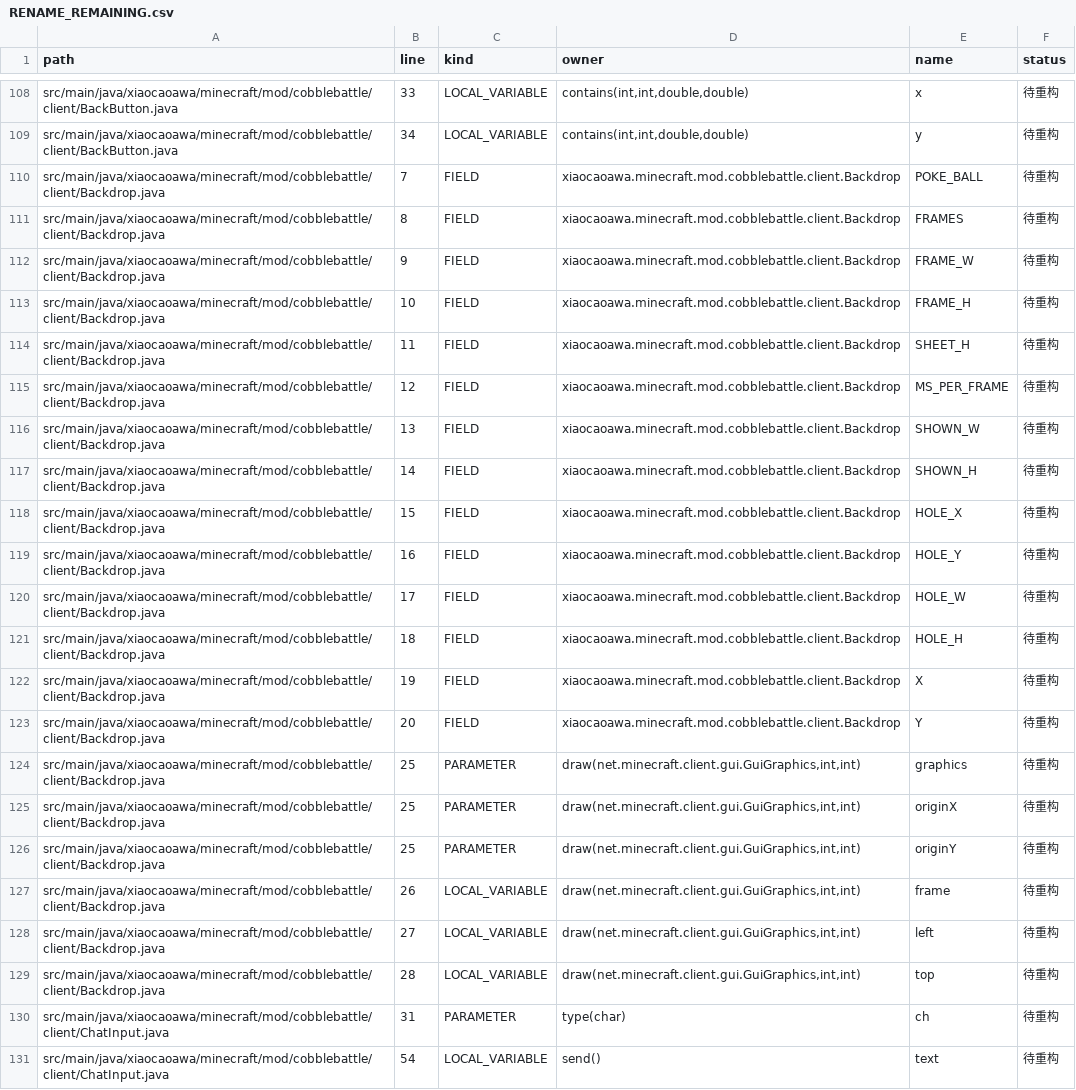
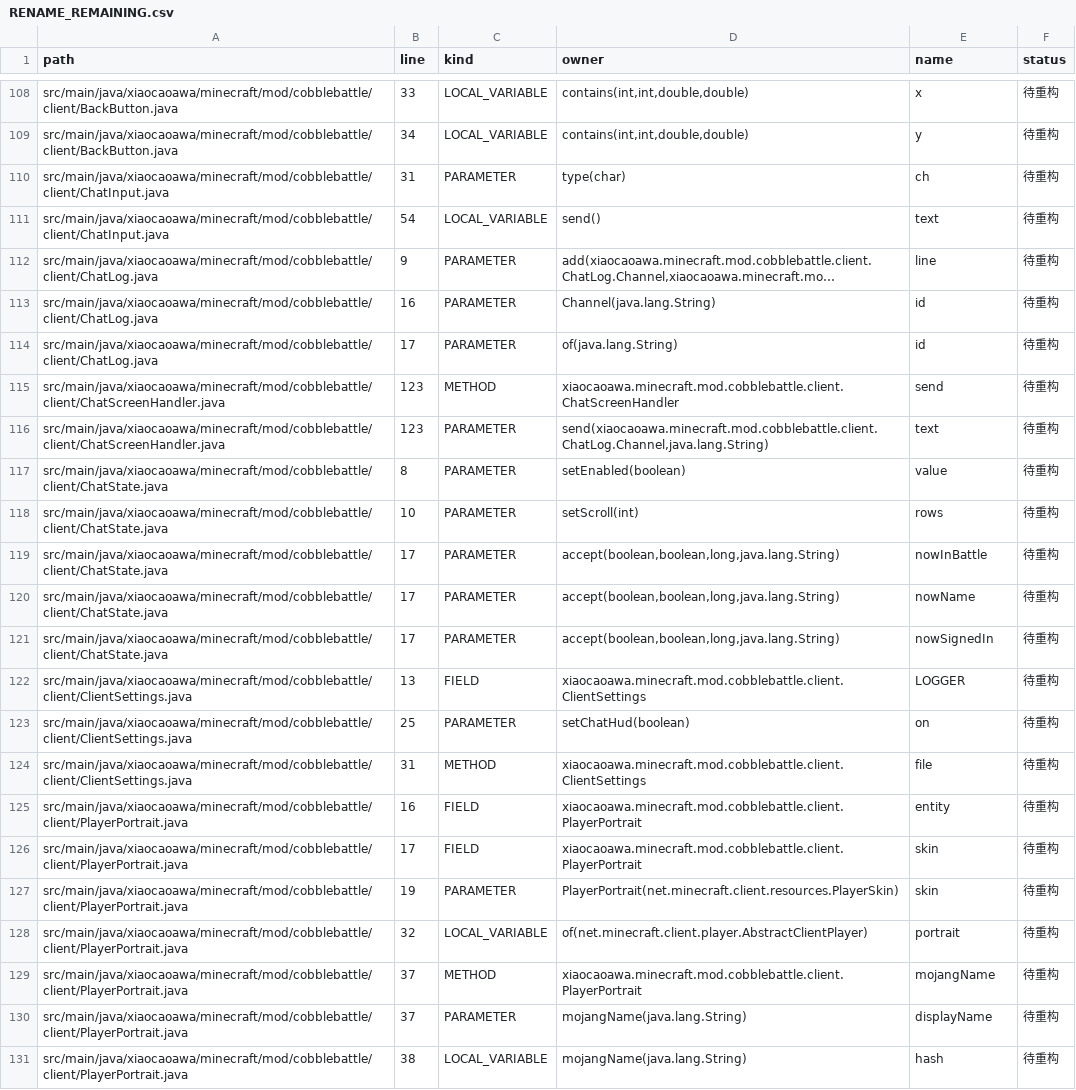
Before and after one commit to RiniceSiberia/cobblemon-shadow-battle, a CSV file: docs/refactor/RENAME_REMAINING.csv, drawn as a sheet; only a part is shown, gaps mark what is left out; the shorter side is filled out with more unchanged rows; long unchanged cells end in ….

Commit message:
update: clarify backdrop rendering names

```diff
--- a/docs/refactor/RENAME_REMAINING.csv
+++ b/docs/refactor/RENAME_REMAINING.csv
@@ -109,22 +109,2 @@
 "src/main/java/xiaocaoawa/minecraft/mod/cobblebattle/client/BackButton.java","34","LOCAL_VARIABLE","contains(int,int,double,double)","y","待重构"
-"src/main/java/xiaocaoawa/minecraft/mod/cobblebattle/client/Backdrop.java","7","FIELD","xiaocaoawa.minecraft.mod.cobblebattle.client.Backdrop","POKE_BALL","待重构"
-"src/main/java/xiaocaoawa/minecraft/mod/cobblebattle/client/Backdrop.java","8","FIELD","xiaocaoawa.minecraft.mod.cobblebattle.client.Backdrop","FRAMES","待重构"
-"src/main/java/xiaocaoawa/minecraft/mod/cobblebattle/client/Backdrop.java","9","FIELD","xiaocaoawa.minecraft.mod.cobblebattle.client.Backdrop","FRAME_W","待重构"
-"src/main/java/xiaocaoawa/minecraft/mod/cobblebattle/client/Backdrop.java","10","FIELD","xiaocaoawa.minecraft.mod.cobblebattle.client.Backdrop","FRAME_H","待重构"
-"src/main/java/xiaocaoawa/minecraft/mod/cobblebattle/client/Backdrop.java","11","FIELD","xiaocaoawa.minecraft.mod.cobblebattle.client.Backdrop","SHEET_H","待重构"
-"src/main/java/xiaocaoawa/minecraft/mod/cobblebattle/client/Backdrop.java","12","FIELD","xiaocaoawa.minecraft.mod.cobblebattle.client.Backdrop","MS_PER_FRAME","待重构"
-"src/main/java/xiaocaoawa/minecraft/mod/cobblebattle/client/Backdrop.java","13","FIELD","xiaocaoawa.minecraft.mod.cobblebattle.client.Backdrop","SHOWN_W","待重构"
-"src/main/java/xiaocaoawa/minecraft/mod/cobblebattle/client/Backdrop.java","14","FIELD","xiaocaoawa.minecraft.mod.cobblebattle.client.Backdrop","SHOWN_H","待重构"
-"src/main/java/xiaocaoawa/minecraft/mod/cobblebattle/client/Backdrop.java","15","FIELD","xiaocaoawa.minecraft.mod.cobblebattle.client.Backdrop","HOLE_X","待重构"
-"src/main/java/xiaocaoawa/minecraft/mod/cobblebattle/client/Backdrop.java","16","FIELD","xiaocaoawa.minecraft.mod.cobblebattle.client.Backdrop","HOLE_Y","待重构"
-"src/main/java/xiaocaoawa/minecraft/mod/cobblebattle/client/Backdrop.java","17","FIELD","xiaocaoawa.minecraft.mod.cobblebattle.client.Backdrop","HOLE_W","待重构"
-"src/main/java/xiaocaoawa/minecraft/mod/cobblebattle/client/Backdrop.java","18","FIELD","xiaocaoawa.minecraft.mod.cobblebattle.client.Backdrop","HOLE_H","待重构"
-"src/main/java/xiaocaoawa/minecraft/mod/cobblebattle/client/Backdrop.java","19","FIELD","xiaocaoawa.minecraft.mod.cobblebattle.client.Backdrop","X","待重构"
-"src/main/java/xiaocaoawa/minecraft/mod/cobblebattle/client/Backdrop.java","20","FIELD","xiaocaoawa.minecraft.mod.cobblebattle.client.Backdrop","Y","待重构"
-"src/main/java/xiaocaoawa/minecraft/mod/cobblebattle/client/Backdrop.java","25","PARAMETER","draw(net.minecraft.client.gui.GuiGraphics,int,int)","graphics","待重构"
-"src/main/java/xiaocaoawa/minecraft/mod/cobblebattle/client/Backdrop.java","25","PARAMETER","draw(net.minecraft.client.gui.GuiGraphics,int,int)","originX","待重构"
-"src/main/java/xiaocaoawa/minecraft/mod/cobblebattle/client/Backdrop.java","25","PARAMETER","draw(net.minecraft.client.gui.GuiGraphics,int,int)","originY","待重构"
-"src/main/java/xiaocaoawa/minecraft/mod/cobblebattle/client/Backdrop.java","26","LOCAL_VARIABLE","draw(net.minecraft.client.gui.GuiGraphics,int,int)","frame","待重构"
-"src/main/java/xiaocaoawa/minecraft/mod/cobblebattle/client/Backdrop.java","27","LOCAL_VARIABLE","draw(net.minecraft.client.gui.GuiGraphics,int,int)","left","待重构"
-"src/main/java/xiaocaoawa/minecraft/mod/cobblebattle/client/Backdrop.java","28","LOCAL_VARIABLE","draw(net.minecraft.client.gui.GuiGraphics,int,int)","top","待重构"
 "src/main/java/xiaocaoawa/minecraft/mod/cobblebattle/client/ChatInput.java","31","PARAMETER","type(char)","ch","待重构"
```
Also changed, not shown: docs/refactor/FILES.csv, docs/refactor/RENAME_APPLIED.csv, 5 other files.
